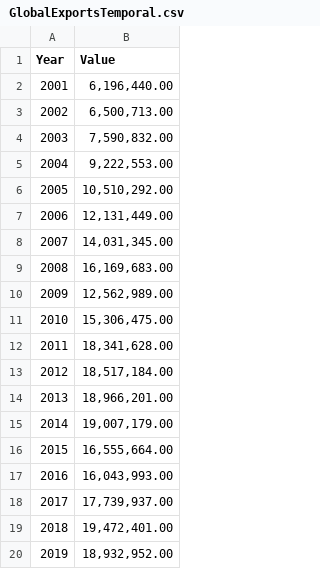
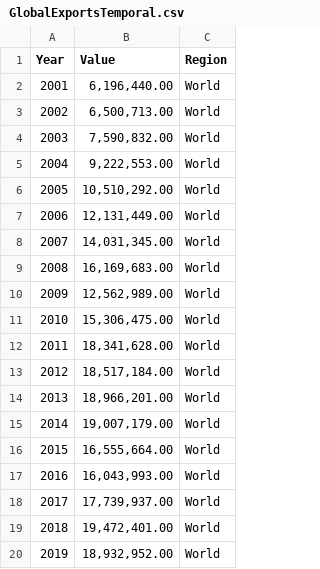
Before and after one commit to OmMandavia/FIT3179_HW, a CSV file: GlobalExportsTemporal.csv, drawn as a sheet; the diff names each change by its address in the sheet, - before the commit and + after, or states it on an @@ line.

Commit message:
Added region in csv

```diff
--- a/GlobalExportsTemporal.csv
+++ b/GlobalExportsTemporal.csv
+column C (Region), rows 2-20: all World
```
